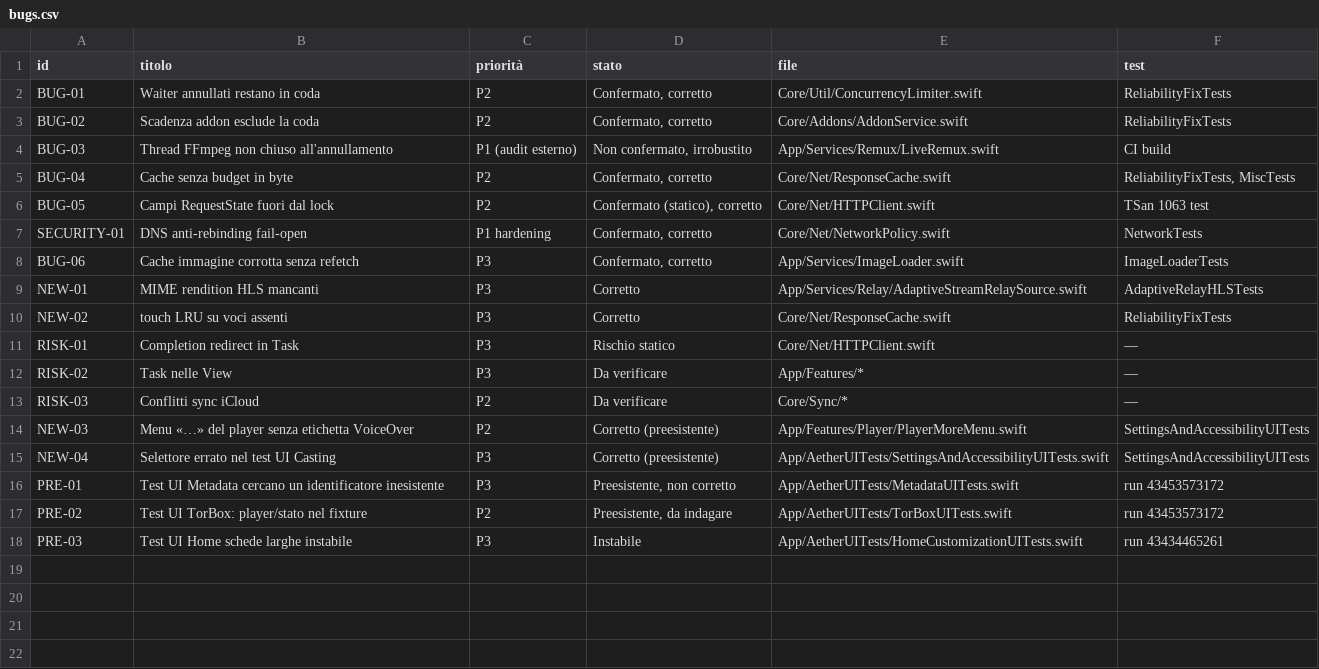
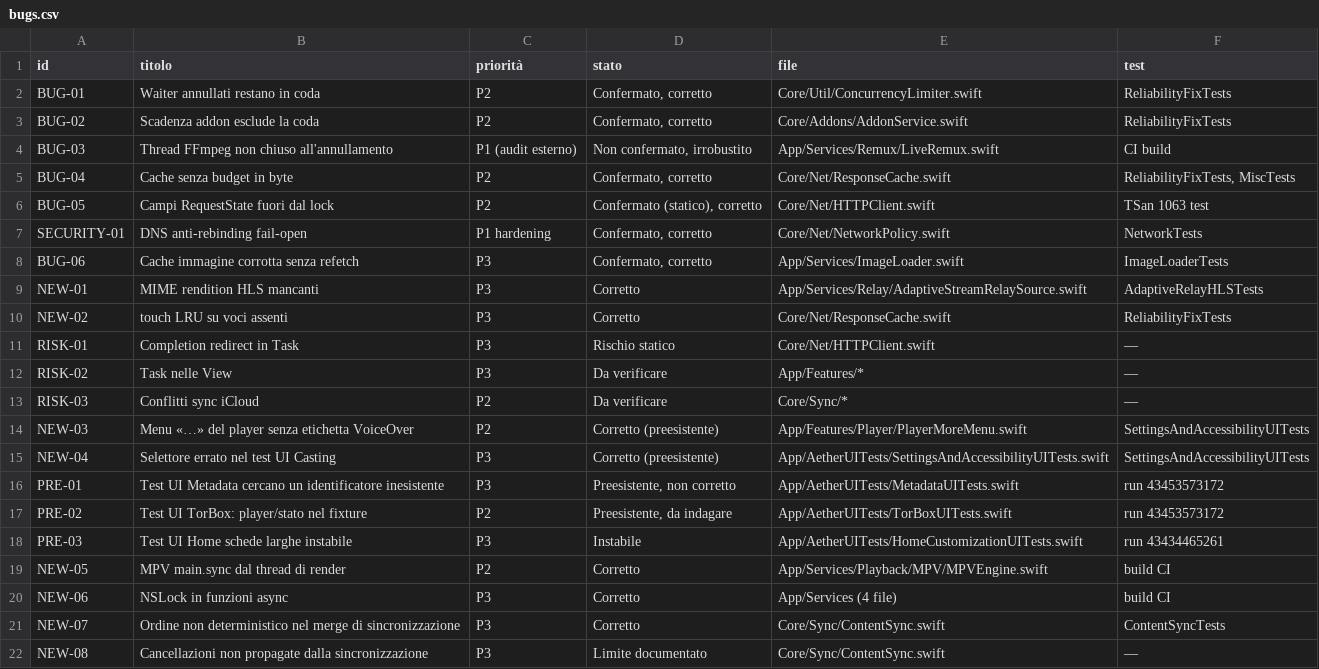
Before and after one commit to LilCCash/Aether-Media-Hub, a CSV file: docs/next-gen/bugs.csv, drawn as a sheet.

```diff
--- a/docs/next-gen/bugs.csv
+++ b/docs/next-gen/bugs.csv
@@ -18 +18,5 @@ PRE-02,Test UI TorBox: player/stato nel fixture,P2,"Preesistente, da indagare",A
 PRE-03,Test UI Home schede larghe instabile,P3,Instabile,App/AetherUITests/HomeCustomizationUITests.swift,run 43434465261
+NEW-05,MPV main.sync dal thread di render,P2,Corretto,App/Services/Playback/MPV/MPVEngine.swift,build CI
+NEW-06,NSLock in funzioni async,P3,Corretto,App/Services (4 file),build CI
+NEW-07,Ordine non deterministico nel merge di sincronizzazione,P3,Corretto,Core/Sync/ContentSync.swift,ContentSyncTests
+NEW-08,Cancellazioni non propagate dalla sincronizzazione,P3,Limite documentato,Core/Sync/ContentSync.swift,—
```
Also changed, not shown: docs/next-gen/optimizations.csv, 13 other files.
